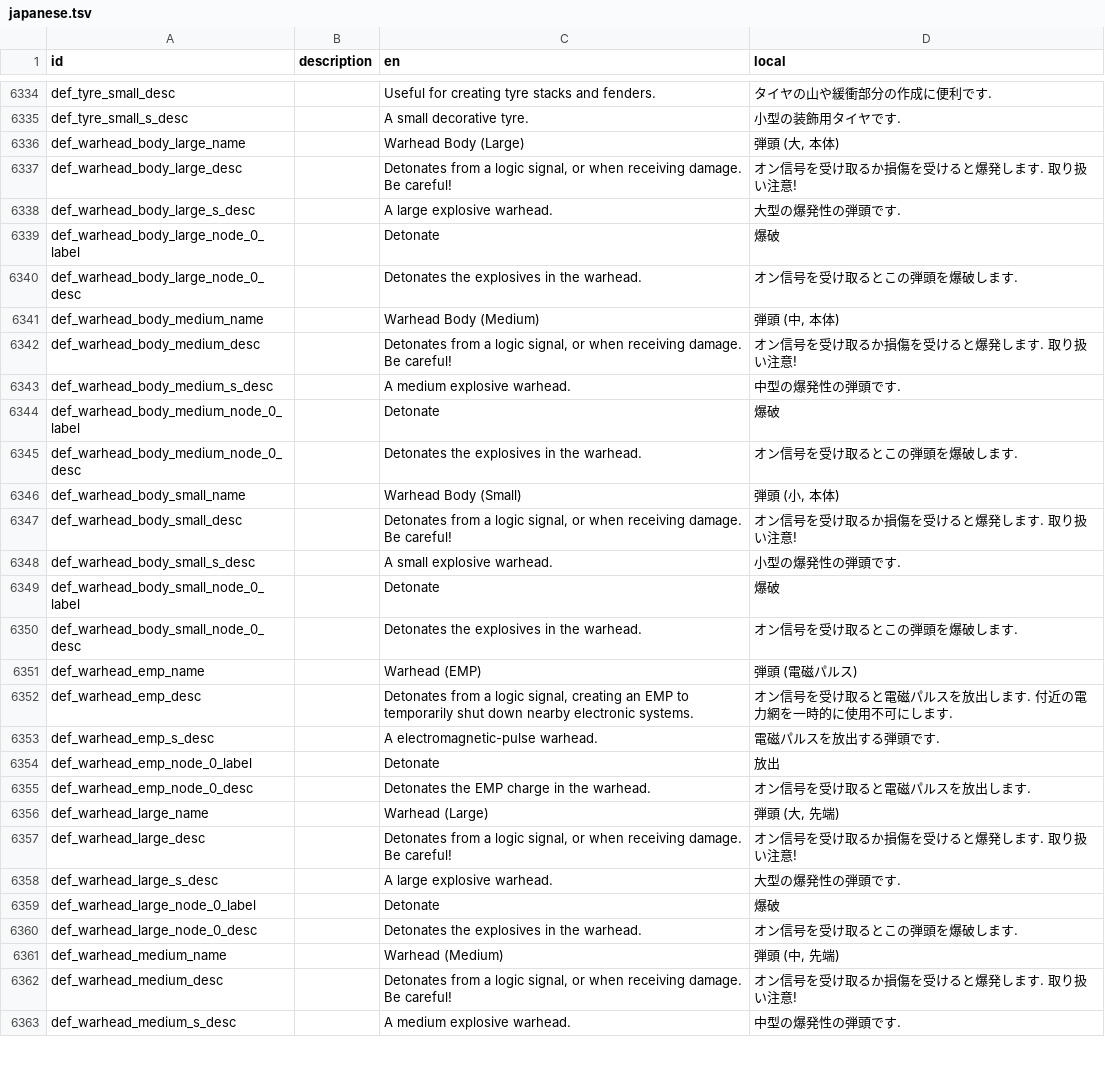
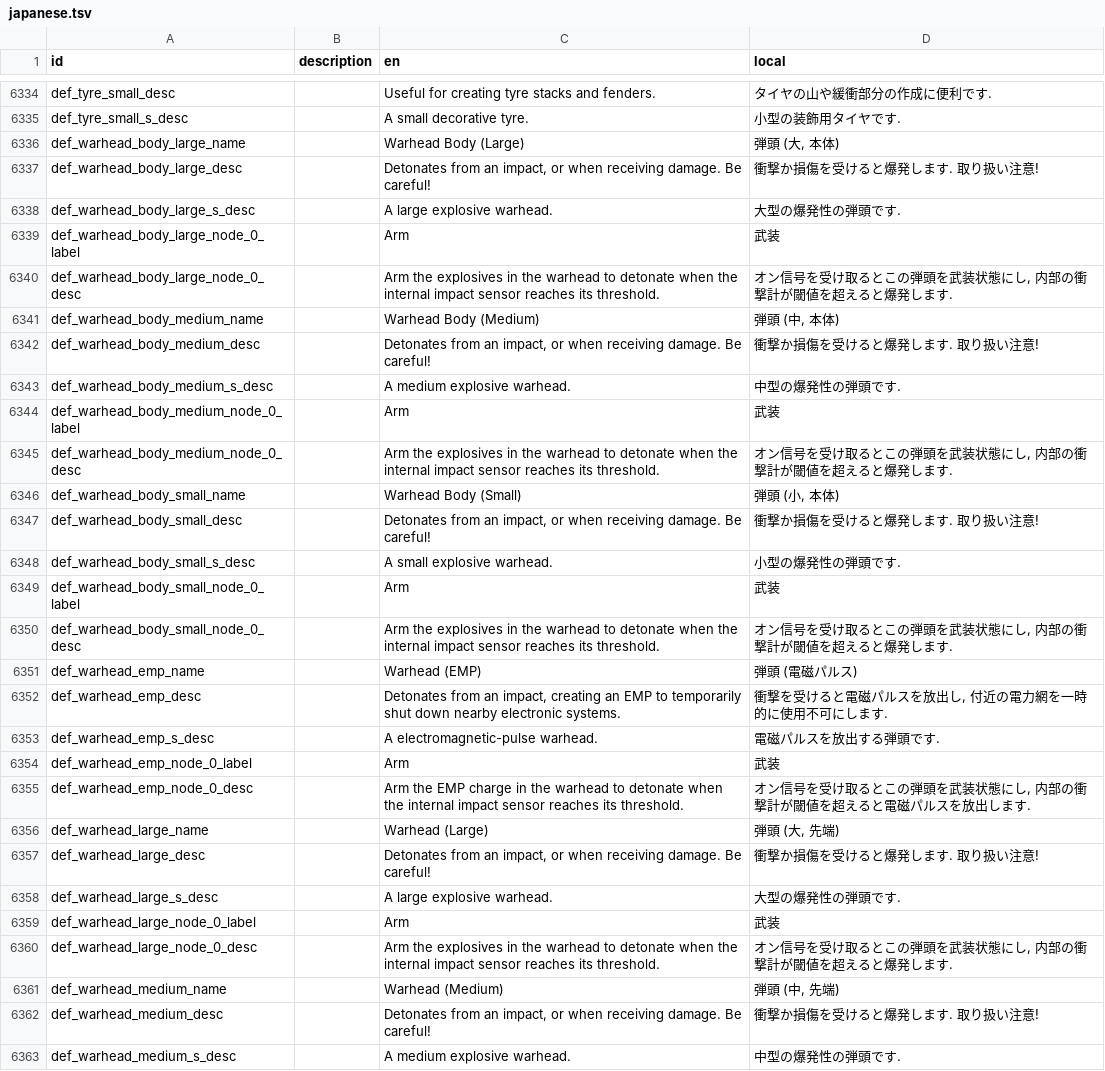
Before and after one commit to Gakuto1112/Stormworks-JapaneseTranslation, a TSV file: japanese.tsv, drawn as a sheet; only a part is shown, gaps mark what is left out; the diff covers the shown part only.

Commit message:
ゲームバージョン1.4.7に対応、一部訳文の見直し

```diff
--- a/japanese.tsv
+++ b/japanese.tsv
@@ -6336,28 +6336,28 @@ def_tyre_small_s_desc		A small decorative tyre.	小型の装飾用タイヤで
 def_warhead_body_large_name		Warhead Body (Large)	弾頭 (大, 本体)
-def_warhead_body_large_desc		Detonates from a logic signal, or when receiving damage. Be careful!	オン信号を受け取るか損傷を受けると爆発します. 取り扱い注意!
+def_warhead_body_large_desc		Detonates from an impact, or when receiving damage. Be careful!	衝撃か損傷を受けると爆発します. 取り扱い注意!
 def_warhead_body_large_s_desc		A large explosive warhead.	大型の爆発性の弾頭です.
-def_warhead_body_large_node_0_label		Detonate	爆破
-def_warhead_body_large_node_0_desc		Detonates the explosives in the warhead.	オン信号を受け取るとこの弾頭を爆破します.
+def_warhead_body_large_node_0_label		Arm	武装
+def_warhead_body_large_node_0_desc		Arm the explosives in the warhead to detonate when the internal impact sensor reaches its threshold.	オン信号を受け取るとこの弾頭を武装状態にし, 内部の衝撃計が閾値を超えると爆発します.
 def_warhead_body_medium_name		Warhead Body (Medium)	弾頭 (中, 本体)
-def_warhead_body_medium_desc		Detonates from a logic signal, or when receiving damage. Be careful!	オン信号を受け取るか損傷を受けると爆発します. 取り扱い注意!
+def_warhead_body_medium_desc		Detonates from an impact, or when receiving damage. Be careful!	衝撃か損傷を受けると爆発します. 取り扱い注意!
 def_warhead_body_medium_s_desc		A medium explosive warhead.	中型の爆発性の弾頭です.
-def_warhead_body_medium_node_0_label		Detonate	爆破
-def_warhead_body_medium_node_0_desc		Detonates the explosives in the warhead.	オン信号を受け取るとこの弾頭を爆破します.
+def_warhead_body_medium_node_0_label		Arm	武装
+def_warhead_body_medium_node_0_desc		Arm the explosives in the warhead to detonate when the internal impact sensor reaches its threshold.	オン信号を受け取るとこの弾頭を武装状態にし, 内部の衝撃計が閾値を超えると爆発します.
 def_warhead_body_small_name		Warhead Body (Small)	弾頭 (小, 本体)
-def_warhead_body_small_desc		Detonates from a logic signal, or when receiving damage. Be careful!	オン信号を受け取るか損傷を受けると爆発します. 取り扱い注意!
+def_warhead_body_small_desc		Detonates from an impact, or when receiving damage. Be careful!	衝撃か損傷を受けると爆発します. 取り扱い注意!
 def_warhead_body_small_s_desc		A small explosive warhead.	小型の爆発性の弾頭です.
-def_warhead_body_small_node_0_label		Detonate	爆破
-def_warhead_body_small_node_0_desc		Detonates the explosives in the warhead.	オン信号を受け取るとこの弾頭を爆破します.
+def_warhead_body_small_node_0_label		Arm	武装
+def_warhead_body_small_node_0_desc		Arm the explosives in the warhead to detonate when the internal impact sensor reaches its threshold.	オン信号を受け取るとこの弾頭を武装状態にし, 内部の衝撃計が閾値を超えると爆発します.
 def_warhead_emp_name		Warhead (EMP)	弾頭 (電磁パルス)
-def_warhead_emp_desc		Detonates from a logic signal, creating an EMP to temporarily shut down nearby electronic systems.	オン信号を受け取ると電磁パルスを放出します. 付近の電力網を一時的に使用不可にします.
+def_warhead_emp_desc		Detonates from an impact, creating an EMP to temporarily shut down nearby electronic systems.	衝撃を受けると電磁パルスを放出し, 付近の電力網を一時的に使用不可にします.
 def_warhead_emp_s_desc		A electromagnetic-pulse warhead.	電磁パルスを放出する弾頭です.
-def_warhead_emp_node_0_label		Detonate	放出
-def_warhead_emp_node_0_desc		Detonates the EMP charge in the warhead.	オン信号を受け取ると電磁パルスを放出します.
+def_warhead_emp_node_0_label		Arm	武装
+def_warhead_emp_node_0_desc		Arm the EMP charge in the warhead to detonate when the internal impact sensor reaches its threshold.	オン信号を受け取るとこの弾頭を武装状態にし, 内部の衝撃計が閾値を超えると電磁パルスを放出します.
 def_warhead_large_name		Warhead (Large)	弾頭 (大, 先端)
-def_warhead_large_desc		Detonates from a logic signal, or when receiving damage. Be careful!	オン信号を受け取るか損傷を受けると爆発します. 取り扱い注意!
+def_warhead_large_desc		Detonates from an impact, or when receiving damage. Be careful!	衝撃か損傷を受けると爆発します. 取り扱い注意!
 def_warhead_large_s_desc		A large explosive warhead.	大型の爆発性の弾頭です.
-def_warhead_large_node_0_label		Detonate	爆破
-def_warhead_large_node_0_desc		Detonates the explosives in the warhead.	オン信号を受け取るとこの弾頭を爆破します.
+def_warhead_large_node_0_label		Arm	武装
+def_warhead_large_node_0_desc		Arm the explosives in the warhead to detonate when the internal impact sensor reaches its threshold.	オン信号を受け取るとこの弾頭を武装状態にし, 内部の衝撃計が閾値を超えると爆発します.
 def_warhead_medium_name		Warhead (Medium)	弾頭 (中, 先端)
-def_warhead_medium_desc		Detonates from a logic signal, or when receiving damage. Be careful!	オン信号を受け取るか損傷を受けると爆発します. 取り扱い注意!
+def_warhead_medium_desc		Detonates from an impact, or when receiving damage. Be careful!	衝撃か損傷を受けると爆発します. 取り扱い注意!
 def_warhead_medium_s_desc		A medium explosive warhead.	中型の爆発性の弾頭です.
```
Also changed, not shown: 4 added rows, 4 removed rows and 91 edited cells elsewhere in this file.
